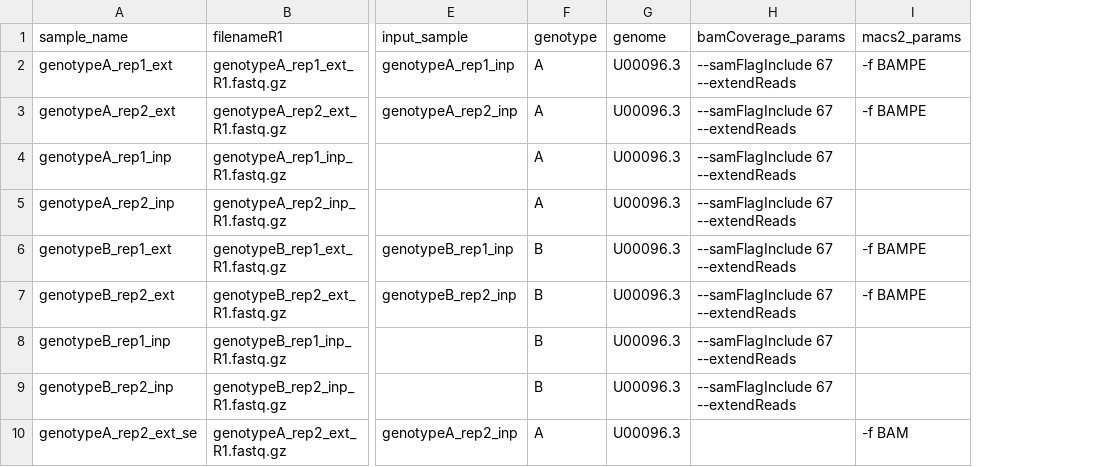
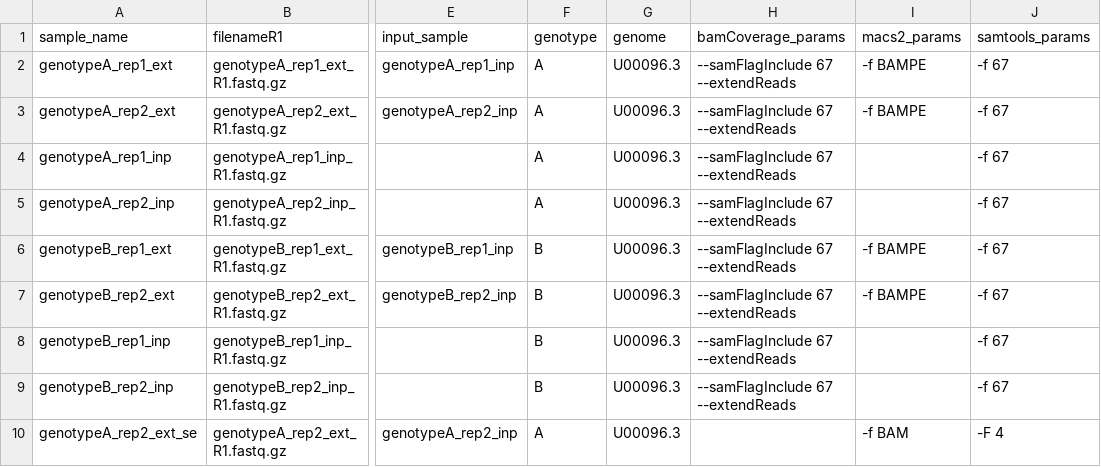
Before and after one commit to mikewolfe/ChIPseq_pipeline, a CSV file: pep/test_samples.csv, drawn as a sheet; only a part is shown, gaps mark what is left out; the diff names each change by its address in the sheet, - before the commit and + after, or states it on an @@ line.

Commit message:
spike-in based scale factor table

```diff
--- a/pep/test_samples.csv
+++ b/pep/test_samples.csv
+column J (samtools_params), rows 2-10: -f 67 | -f 67 | -f 67 | -f 67 | -f 67 | -f 67 | -f 67 | -f 67 | -F 4
```
Also changed, not shown: 4 other files.
